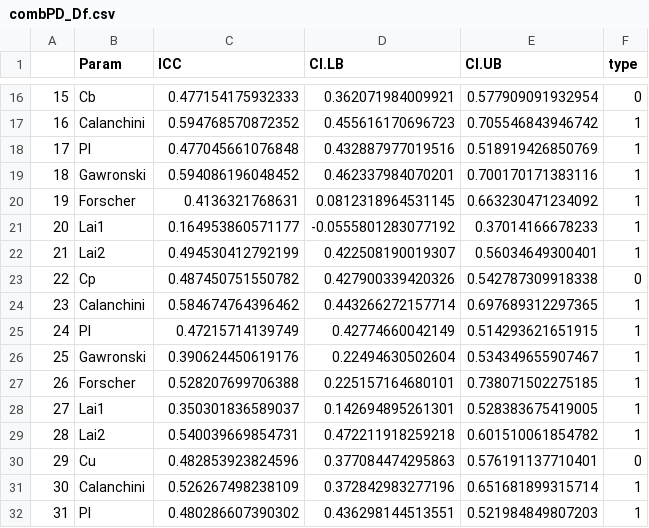
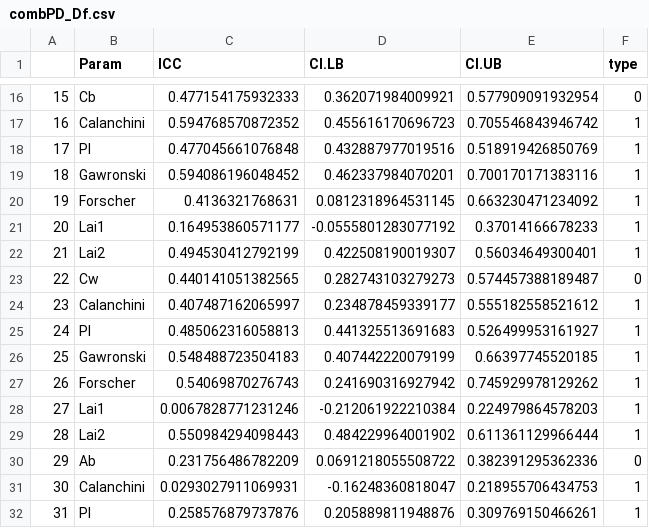
Before and after one commit to JacobElder/MPT-Reliability, a CSV file: Retest/output/combPD_Df.csv, drawn as a sheet; only a part is shown, gaps mark what is left out; the diff covers the shown part only.

```diff
--- a/Retest/output/combPD_Df.csv
+++ b/Retest/output/combPD_Df.csv
@@ -22,11 +22,11 @@
 "21","Lai2",0.494530412792199,0.422508190019307,0.56034649300401,1
-"22","Cp",0.487450751550782,0.427900339420326,0.542787309918338,0
-"23","Calanchini",0.584674764396462,0.443266272157714,0.697689312297365,1
-"24","PI",0.47215714139749,0.42774660042149,0.514293621651915,1
-"25","Gawronski",0.390624450619176,0.22494630502604,0.534349655907467,1
-"26","Forscher",0.528207699706388,0.225157164680101,0.738071502275185,1
-"27","Lai1",0.350301836589037,0.142694895261301,0.528383675419005,1
-"28","Lai2",0.540039669854731,0.472211918259218,0.601510061854782,1
-"29","Cu",0.482853923824596,0.377084474295863,0.576191137710401,0
-"30","Calanchini",0.526267498238109,0.372842983277196,0.651681899315714,1
-"31","PI",0.480286607390302,0.436298144513551,0.521984849807203,1
+"22","Cw",0.440141051382565,0.282743103279273,0.574457388189487,0
+"23","Calanchini",0.407487162065997,0.234878459339177,0.555182558521612,1
+"24","PI",0.485062316058813,0.441325513691683,0.526499953161927,1
+"25","Gawronski",0.548488723504183,0.407442220079199,0.66397745520185,1
+"26","Forscher",0.54069870276743,0.241690316927942,0.745929978129262,1
+"27","Lai1",0.0067828771231246,-0.212061922210384,0.224979864578203,1
+"28","Lai2",0.550984294098443,0.484229964001902,0.611361129966444,1
+"29","Ab",0.231756486782209,0.0691218055508722,0.382391295362336,0
+"30","Calanchini",0.0293027911069931,-0.16248360818047,0.218955706434753,1
+"31","PI",0.258576879737876,0.205889811948876,0.309769150466261,1
```
Also changed, not shown: 78 edited cells elsewhere in this file, 16 other files.
